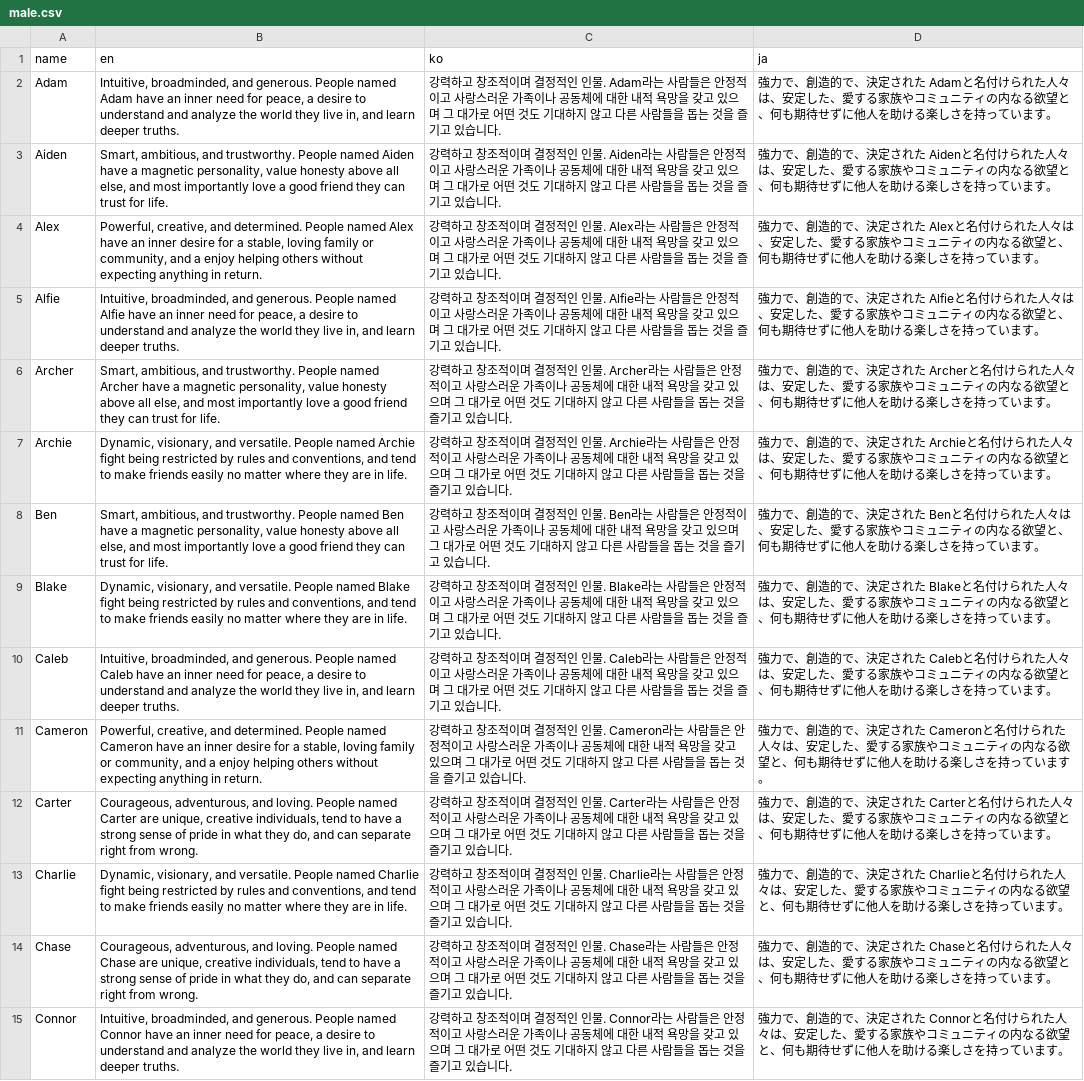
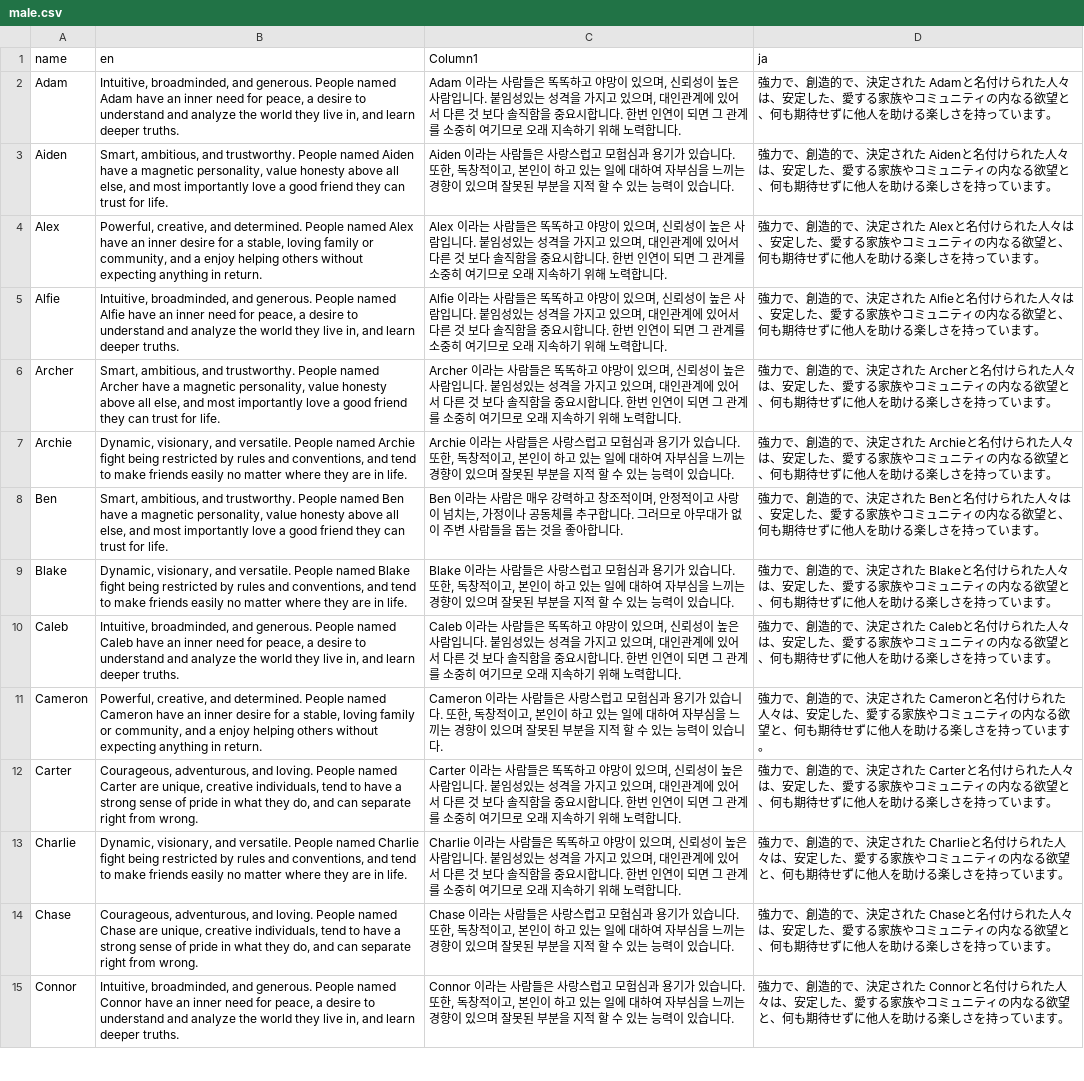
Before and after one commit to psyanite/nameme, a CSV file: assets/names/male.csv, drawn as a sheet; only a part is shown; the diff covers the shown part only; the diff names each change by its address in the sheet, - before the commit and + after, or states it on an @@ line.

```diff
--- a/assets/names/male.csv
+++ b/assets/names/male.csv
-C1: ko
+C1: Column1
-C2 (Column1): 강력하고 창조적이며 결정적인 인물. Adam라는 사람들은 안정적이고 사랑스러운 가족이나 공동체에 대한 내적 욕망을 갖고 있으며 그 대가로 어떤 것도 기대하지 않고 다른 사람들을 돕는 것을 즐기고 있습니다.
+C2 (Column1): Adam 이라는 사람들은 똑똑하고 야망이 있으며, 신뢰성이 높은 사람입니다. 붙임성있는 성격을 가지고 있으며, 대인관계에 있어서 다른 것 보다 솔직함을 중요시합니다. 한번 인연이 되면 그 관계를 소중히 여기므로 오래 지속하기 위해 노력합니다.
-C3 (Column1): 강력하고 창조적이며 결정적인 인물. Aiden라는 사람들은 안정적이고 사랑스러운 가족이나 공동체에 대한 내적 욕망을 갖고 있으며 그 대가로 어떤 것도 기대하지 않고 다른 사람들을 돕는 것을 즐기고 있습니…
+C3 (Column1): Aiden 이라는 사람들은 사랑스럽고 모험심과 용기가 있습니다. 또한, 독창적이고, 본인이 하고 있는 일에 대하여 자부심을 느끼는 경향이 있으며 잘못된 부분을 지적 할 수 있는 능력이 있습니…
-C4 (Column1): 강력하고 창조적이며 결정적인 인물. Alex라는 사람들은 안정적이고 사랑스러운 가족이나 공동체에 대한 내적 욕망을 갖고 있으며 그 대가로 어떤 것도 기대하지 않고 다른 사람들을 돕는 것을 즐기고 있습니다.
+C4 (Column1): Alex 이라는 사람들은 똑똑하고 야망이 있으며, 신뢰성이 높은 사람입니다. 붙임성있는 성격을 가지고 있으며, 대인관계에 있어서 다른 것 보다 솔직함을 중요시합니다. 한번 인연이 되면 그 관계를 소중히 여기므로 오래 지속하기 위해 노력합니다.
-C5 (Column1): 강력하고 창조적이며 결정적인 인물. Alfie라는 사람들은 안정적이고 사랑스러운 가족이나 공동체에 대한 내적 욕망을 갖고 있으며 그 대가로 어떤 것도 기대하지 않고 다른 사람들을 돕는 것을 즐기고 있습니다.
+C5 (Column1): Alfie 이라는 사람들은 똑똑하고 야망이 있으며, 신뢰성이 높은 사람입니다. 붙임성있는 성격을 가지고 있으며, 대인관계에 있어서 다른 것 보다 솔직함을 중요시합니다. 한번 인연이 되면 그 관계를 소중히 여기므로 오래 지속하기 위해 노력합니다.
-C6 (Column1): 강력하고 창조적이며 결정적인 인물. Archer라는 사람들은 안정적이고 사랑스러운 가족이나 공동체에 대한 내적 욕망을 갖고 있으며 그 대가로 어떤 것도 기대하지 않고 다른 사람들을 돕는 것을 즐기고 있습니다.
+C6 (Column1): Archer 이라는 사람들은 똑똑하고 야망이 있으며, 신뢰성이 높은 사람입니다. 붙임성있는 성격을 가지고 있으며, 대인관계에 있어서 다른 것 보다 솔직함을 중요시합니다. 한번 인연이 되면 그 관계를 소중히 여기므로 오래 지속하기 위해 노력합니다.
-C7 (Column1): 강력하고 창조적이며 결정적인 인물. Archie라는 사람들은 안정적이고 사랑스러운 가족이나 공동체에 대한 내적 욕망을 갖고 있으며 그 대가로 어떤 것도 기대하지 않고 다른 사람들을 돕는 것을 즐기고 있습니…
+C7 (Column1): Archie 이라는 사람들은 사랑스럽고 모험심과 용기가 있습니다. 또한, 독창적이고, 본인이 하고 있는 일에 대하여 자부심을 느끼는 경향이 있으며 잘못된 부분을 지적 할 수 있는 능력이 있습니…
-C8 (Column1): 강력하고 창조적이며 결정적인 인물. Ben라는 사람들은 안정적이고 사랑스러운 가족이나 공동체에 대한 내적 욕망을 갖고 있으며 그 대가로 어떤 것도 기대하지 않고 다른 사람들을 돕는 것을 즐기고 있습니다.
+C8 (Column1): Ben 이라는 사람은 매우 강력하고 창조적이며, 안정적이고 사랑이 넘치는, 가정이나 공동체를 추구합니다. 그러므로 아무대가 없이 주변 사람들을 돕는 것을 좋아합니다.
-C9 (Column1): 강력하고 창조적이며 결정적인 인물. Blake라는 사람들은 안정적이고 사랑스러운 가족이나 공동체에 대한 내적 욕망을 갖고 있으며 그 대가로 어떤 것도 기대하지 않고 다른 사람들을 돕는 것을 즐기고 있습니…
+C9 (Column1): Blake 이라는 사람들은 사랑스럽고 모험심과 용기가 있습니다. 또한, 독창적이고, 본인이 하고 있는 일에 대하여 자부심을 느끼는 경향이 있으며 잘못된 부분을 지적 할 수 있는 능력이 있습니…
-C10 (Column1): 강력하고 창조적이며 결정적인 인물. Caleb라는 사람들은 안정적이고 사랑스러운 가족이나 공동체에 대한 내적 욕망을 갖고 있으며 그 대가로 어떤 것도 기대하지 않고 다른 사람들을 돕는 것을 즐기고 있습니다.
+C10 (Column1): Caleb 이라는 사람들은 똑똑하고 야망이 있으며, 신뢰성이 높은 사람입니다. 붙임성있는 성격을 가지고 있으며, 대인관계에 있어서 다른 것 보다 솔직함을 중요시합니다. 한번 인연이 되면 그 관계를 소중히 여기므로 오래 지속하기 위해 노력합니다.
-C11 (Column1): 강력하고 창조적이며 결정적인 인물. Cameron라는 사람들은 안정적이고 사랑스러운 가족이나 공동체에 대한 내적 욕망을 갖고 있으며 그 대가로 어떤 것도 기대하지 않고 다른 사람들을 돕는 것을 즐기고 있습니…
+C11 (Column1): Cameron 이라는 사람들은 사랑스럽고 모험심과 용기가 있습니다. 또한, 독창적이고, 본인이 하고 있는 일에 대하여 자부심을 느끼는 경향이 있으며 잘못된 부분을 지적 할 수 있는 능력이 있습니…
-C12 (Column1): 강력하고 창조적이며 결정적인 인물. Carter라는 사람들은 안정적이고 사랑스러운 가족이나 공동체에 대한 내적 욕망을 갖고 있으며 그 대가로 어떤 것도 기대하지 않고 다른 사람들을 돕는 것을 즐기고 있습니다.
+C12 (Column1): Carter 이라는 사람들은 똑똑하고 야망이 있으며, 신뢰성이 높은 사람입니다. 붙임성있는 성격을 가지고 있으며, 대인관계에 있어서 다른 것 보다 솔직함을 중요시합니다. 한번 인연이 되면 그 관계를 소중히 여기므로 오래 지속하기 위해 노력합니다.
-C13 (Column1): 강력하고 창조적이며 결정적인 인물. Charlie라는 사람들은 안정적이고 사랑스러운 가족이나 공동체에 대한 내적 욕망을 갖고 있으며 그 대가로 어떤 것도 기대하지 않고 다른 사람들을 돕는 것을 즐기고 있습니다.
+C13 (Column1): Charlie 이라는 사람들은 똑똑하고 야망이 있으며, 신뢰성이 높은 사람입니다. 붙임성있는 성격을 가지고 있으며, 대인관계에 있어서 다른 것 보다 솔직함을 중요시합니다. 한번 인연이 되면 그 관계를 소중히 여기므로 오래 지속하기 위해 노력합니다.
-C14 (Column1): 강력하고 창조적이며 결정적인 인물. Chase라는 사람들은 안정적이고 사랑스러운 가족이나 공동체에 대한 내적 욕망을 갖고 있으며 그 대가로 어떤 것도 기대하지 않고 다른 사람들을 돕는 것을 즐기고 있습니…
+C14 (Column1): Chase 이라는 사람들은 사랑스럽고 모험심과 용기가 있습니다. 또한, 독창적이고, 본인이 하고 있는 일에 대하여 자부심을 느끼는 경향이 있으며 잘못된 부분을 지적 할 수 있는 능력이 있습니…
-C15 (Column1): 강력하고 창조적이며 결정적인 인물. Connor라는 사람들은 안정적이고 사랑스러운 가족이나 공동체에 대한 내적 욕망을 갖고 있으며 그 대가로 어떤 것도 기대하지 않고 다른 사람들을 돕는 것을 즐기고 있습니…
+C15 (Column1): Connor 이라는 사람들은 사랑스럽고 모험심과 용기가 있습니다. 또한, 독창적이고, 본인이 하고 있는 일에 대하여 자부심을 느끼는 경향이 있으며 잘못된 부분을 지적 할 수 있는 능력이 있습니…
```
Also changed, not shown: 47 edited cells elsewhere in this file, assets/names/female.csv, 4 other files.
